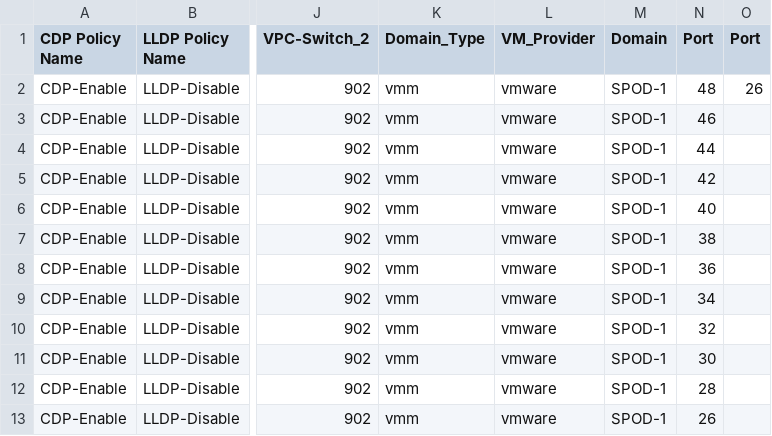
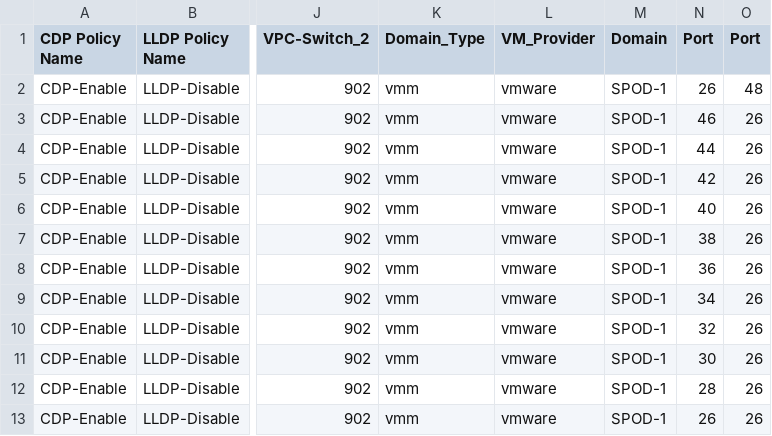
Before and after one commit to agrwnmn/ACI_Sandbox_Testing, a CSV file: Version1.7.3/input/vpc_pg.csv, drawn as a sheet; only a part is shown, gaps mark what is left out; the diff names each change by its address in the sheet, - before the commit and + after, or states it on an @@ line.

Commit message:
Update 2-19-21 lc

```diff
--- a/Version1.7.3/input/vpc_pg.csv
+++ b/Version1.7.3/input/vpc_pg.csv
-N2 (Port): 48
+N2 (Port): 26
-O2 (Port): 26
+O2 (Port): 48
-O3:O13 (Port): (empty)
+O3:O13 (Port): 26
```
